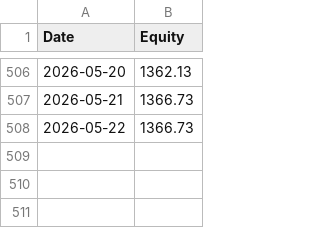
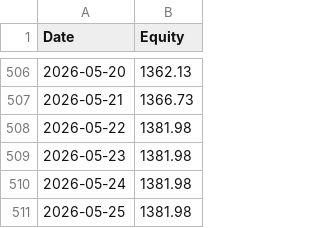
Before and after one commit to HuJonathan123/stock_web_app, a CSV file: data/vulture_2025_now_balance.csv, drawn as a sheet; only a part is shown, gaps mark what is left out.

```diff
--- a/data/vulture_2025_now_balance.csv
+++ b/data/vulture_2025_now_balance.csv
@@ -507,2 +507,5 @@ Date,Equity
 2026-05-21,1366.73
-2026-05-22,1366.73
+2026-05-22,1381.98
+2026-05-23,1381.98
+2026-05-24,1381.98
+2026-05-25,1381.98
```
Also changed, not shown: data/super_vulture_2022_bear_balance.csv, data/super_vulture_2024_bull_balance.csv, 8 other files.
